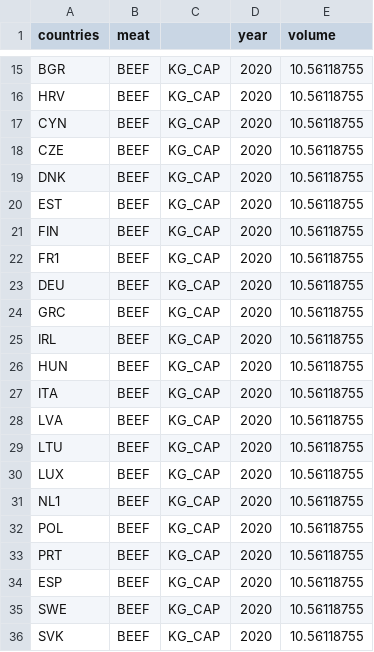
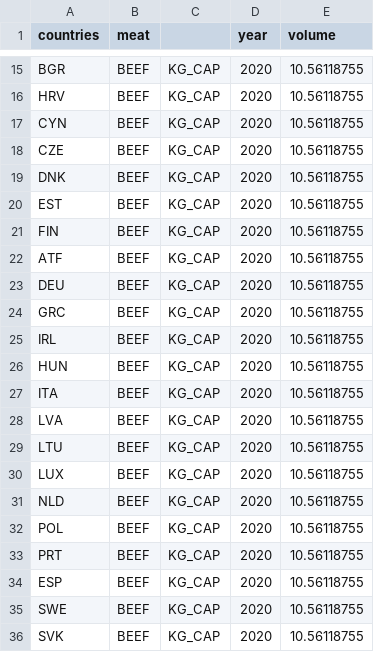
Before and after one commit to CheahMengYew/mengyew.github.io, a CSV file: data/meat_consumption_2020.csv, drawn as a sheet; only a part is shown, gaps mark what is left out.

Commit message:
Update meat_consumption_2020.csv

```diff
--- a/data/meat_consumption_2020.csv
+++ b/data/meat_consumption_2020.csv
@@ -21,3 +21,3 @@ EST,BEEF,KG_CAP,2020,10.56118755
 FIN,BEEF,KG_CAP,2020,10.56118755
-FR1,BEEF,KG_CAP,2020,10.56118755
+ATF,BEEF,KG_CAP,2020,10.56118755
 DEU,BEEF,KG_CAP,2020,10.56118755
@@ -30,3 +30,3 @@ LTU,BEEF,KG_CAP,2020,10.56118755
 LUX,BEEF,KG_CAP,2020,10.56118755
-NL1,BEEF,KG_CAP,2020,10.56118755
+NLD,BEEF,KG_CAP,2020,10.56118755
 POL,BEEF,KG_CAP,2020,10.56118755
```
